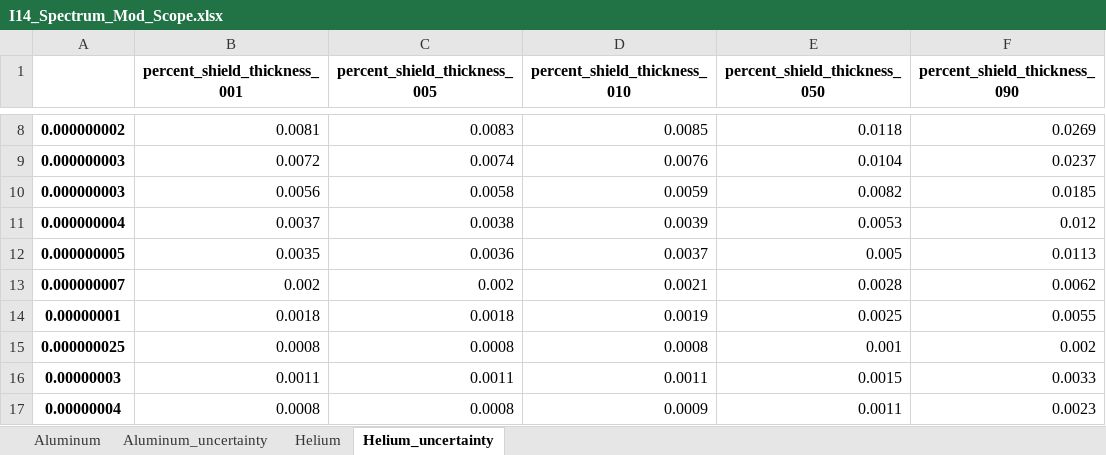
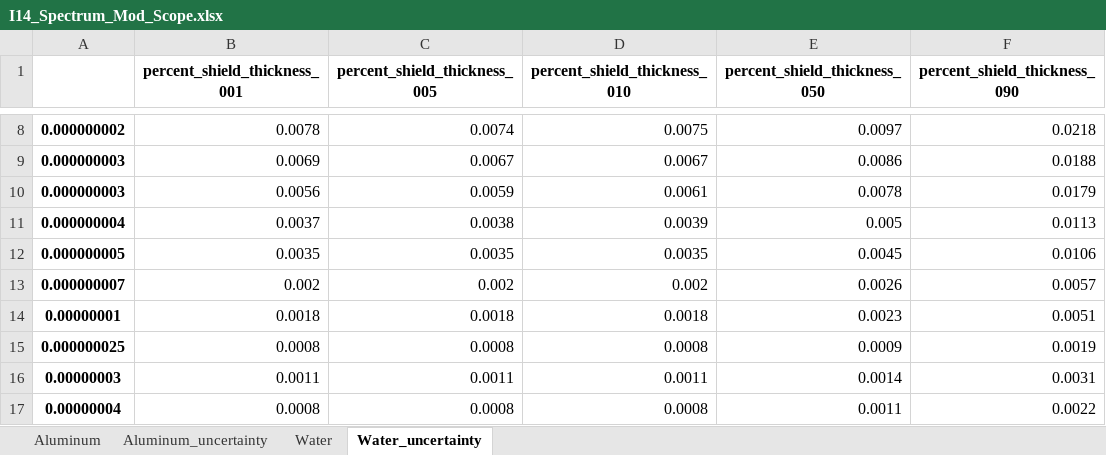
Before and after one commit to idaholab/thermal_to_fusion_converter, an Excel workbook: postprocess/atr_spectrum/I14_Spectrum_Mod_Scope.xlsx, sheet Water_uncertainty, drawn as a sheet; only a part is shown, gaps mark what is left out; values as stored, in another font and other column widths than the file's, no borders; the diff covers the shown part only; the diff names each change by its address in the sheet, - before the commit and + after, or states it on an @@ line.

```diff
--- a/postprocess/atr_spectrum/I14_Spectrum_Mod_Scope.xlsx (sheet Water_uncertainty)
+++ b/postprocess/atr_spectrum/I14_Spectrum_Mod_Scope.xlsx (sheet Water_uncertainty)
-sheet tab: Helium
+sheet tab: Water
-sheet tab: Helium_uncertainty
+sheet tab: Water_uncertainty
-B8 (percent_shield_thickness_001): 0.0081
+B8 (percent_shield_thickness_001): 0.0078
-C8 (percent_shield_thickness_005): 0.0083
+C8 (percent_shield_thickness_005): 0.0074
-D8 (percent_shield_thickness_010): 0.0085
+D8 (percent_shield_thickness_010): 0.0075
-E8 (percent_shield_thickness_050): 0.0118
+E8 (percent_shield_thickness_050): 0.0097
-F8 (percent_shield_thickness_090): 0.0269
+F8 (percent_shield_thickness_090): 0.0218
-B9 (percent_shield_thickness_001): 0.0072
+B9 (percent_shield_thickness_001): 0.0069
-C9 (percent_shield_thickness_005): 0.0074
+C9 (percent_shield_thickness_005): 0.0067
-D9 (percent_shield_thickness_010): 0.0076
+D9 (percent_shield_thickness_010): 0.0067
-E9 (percent_shield_thickness_050): 0.0104
+E9 (percent_shield_thickness_050): 0.0086
-F9 (percent_shield_thickness_090): 0.0237
+F9 (percent_shield_thickness_090): 0.0188
-C10 (percent_shield_thickness_005): 0.0058
+C10 (percent_shield_thickness_005): 0.0059
-D10 (percent_shield_thickness_010): 0.0059
+D10 (percent_shield_thickness_010): 0.0061
-E10 (percent_shield_thickness_050): 0.0082
+E10 (percent_shield_thickness_050): 0.0078
-F10 (percent_shield_thickness_090): 0.0185
+F10 (percent_shield_thickness_090): 0.0179
-E11 (percent_shield_thickness_050): 0.0053
+E11 (percent_shield_thickness_050): 0.005
-F11 (percent_shield_thickness_090): 0.012
+F11 (percent_shield_thickness_090): 0.0113
-C12 (percent_shield_thickness_005): 0.0036
+C12 (percent_shield_thickness_005): 0.0035
-D12 (percent_shield_thickness_010): 0.0037
+D12 (percent_shield_thickness_010): 0.0035
-E12 (percent_shield_thickness_050): 0.005
+E12 (percent_shield_thickness_050): 0.0045
-F12 (percent_shield_thickness_090): 0.0113
+F12 (percent_shield_thickness_090): 0.0106
-D13 (percent_shield_thickness_010): 0.0021
+D13 (percent_shield_thickness_010): 0.002
-E13 (percent_shield_thickness_050): 0.0028
+E13 (percent_shield_thickness_050): 0.0026
-F13 (percent_shield_thickness_090): 0.0062
+F13 (percent_shield_thickness_090): 0.0057
-D14 (percent_shield_thickness_010): 0.0019
+D14 (percent_shield_thickness_010): 0.0018
-E14 (percent_shield_thickness_050): 0.0025
+E14 (percent_shield_thickness_050): 0.0023
-F14 (percent_shield_thickness_090): 0.0055
+F14 (percent_shield_thickness_090): 0.0051
-E15 (percent_shield_thickness_050): 0.001
+E15 (percent_shield_thickness_050): 0.0009
-F15 (percent_shield_thickness_090): 0.002
+F15 (percent_shield_thickness_090): 0.0019
-E16 (percent_shield_thickness_050): 0.0015
+E16 (percent_shield_thickness_050): 0.0014
-F16 (percent_shield_thickness_090): 0.0033
+F16 (percent_shield_thickness_090): 0.0031
-D17 (percent_shield_thickness_010): 0.0009
+D17 (percent_shield_thickness_010): 0.0008
-F17 (percent_shield_thickness_090): 0.0023
+F17 (percent_shield_thickness_090): 0.0022
```
Also changed, not shown: 1103 edited cells elsewhere in this sheet, sheet Water, postprocess/atr_spectrum/A11_Spectrum_Mod_Scope.xlsx, postprocess/atr_spectrum/B11_Spectrum_Mod_Scope.xlsx, 24 other files.
